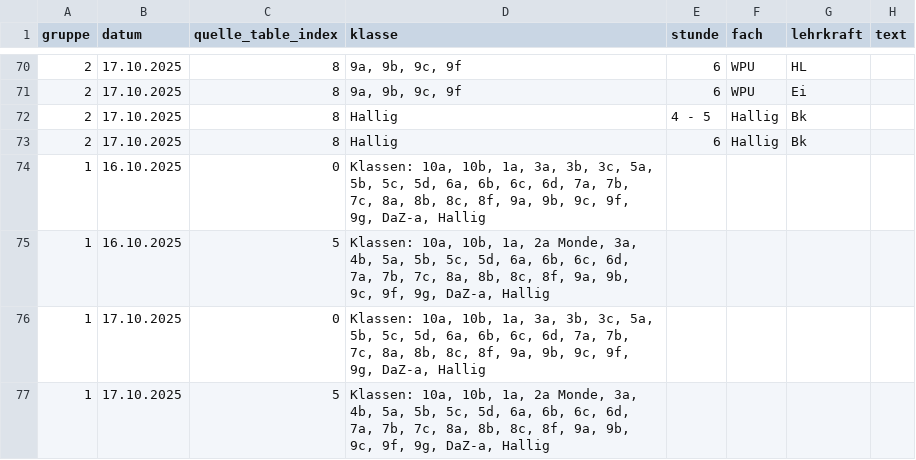
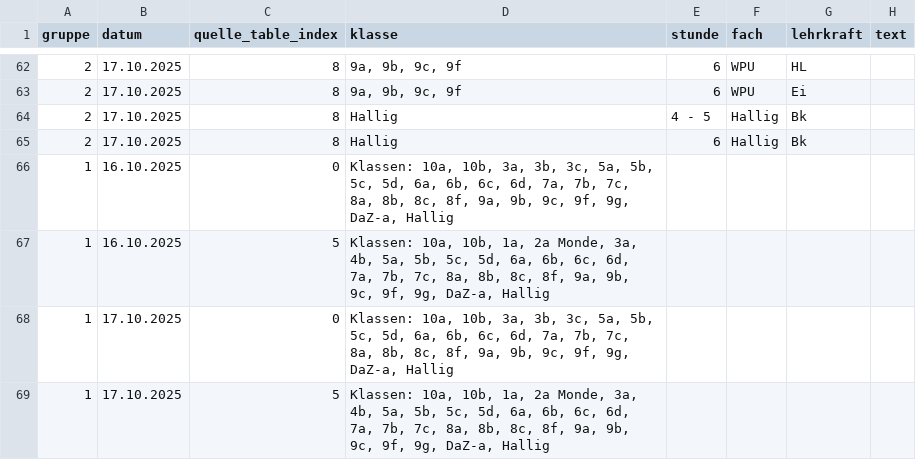
Before and after one commit to iluvatar80/untis-monitor, a CSV file: docs/untis_subst_normalized.csv, drawn as a sheet; only a part is shown, gaps mark what is left out; the diff covers the shown part only.

```diff
--- a/docs/untis_subst_normalized.csv
+++ b/docs/untis_subst_normalized.csv
@@ -73,5 +65,5 @@
 2,17.10.2025,8,Hallig,6,Hallig,Bk,
-1,16.10.2025,0,"Klassen: 10a, 10b, 1a, 3a, 3b, 3c, 5a, 5b, 5c, 5d, 6a, 6b, 6c, 6d, 7a, 7b, 7c, 8a, 8b, 8c, 8f, 9a, 9b, 9c, 9f, 9g, DaZ-a, Hallig",,,,
+1,16.10.2025,0,"Klassen: 10a, 10b, 3a, 3b, 3c, 5a, 5b, 5c, 5d, 6a, 6b, 6c, 6d, 7a, 7b, 7c, 8a, 8b, 8c, 8f, 9a, 9b, 9c, 9f, 9g, DaZ-a, Hallig",,,,
 1,16.10.2025,5,"Klassen: 10a, 10b, 1a, 2a Monde, 3a, 4b, 5a, 5b, 5c, 5d, 6a, 6b, 6c, 6d, 7a, 7b, 7c, 8a, 8b, 8c, 8f, 9a, 9b, 9c, 9f, 9g, DaZ-a, Hallig",,,,
-1,17.10.2025,0,"Klassen: 10a, 10b, 1a, 3a, 3b, 3c, 5a, 5b, 5c, 5d, 6a, 6b, 6c, 6d, 7a, 7b, 7c, 8a, 8b, 8c, 8f, 9a, 9b, 9c, 9f, 9g, DaZ-a, Hallig",,,,
+1,17.10.2025,0,"Klassen: 10a, 10b, 3a, 3b, 3c, 5a, 5b, 5c, 5d, 6a, 6b, 6c, 6d, 7a, 7b, 7c, 8a, 8b, 8c, 8f, 9a, 9b, 9c, 9f, 9g, DaZ-a, Hallig",,,,
 1,17.10.2025,5,"Klassen: 10a, 10b, 1a, 2a Monde, 3a, 4b, 5a, 5b, 5c, 5d, 6a, 6b, 6c, 6d, 7a, 7b, 7c, 8a, 8b, 8c, 8f, 9a, 9b, 9c, 9f, 9g, DaZ-a, Hallig",,,,
```
Also changed, not shown: 8 removed rows elsewhere in this file, docs/webuntis_subst.csv, 7 other files.
